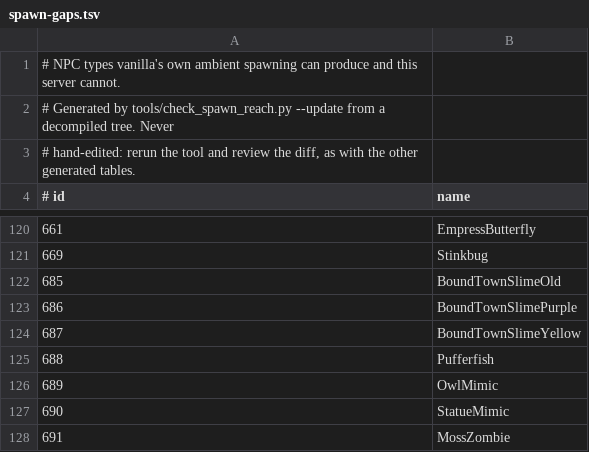
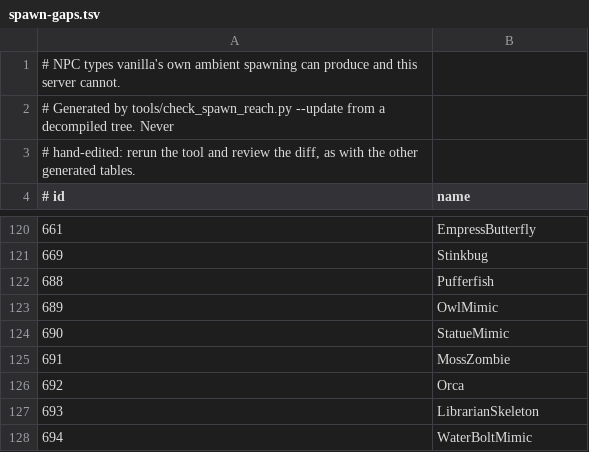
Before and after one commit to VegaKernel/terrustia, a TSV file: docs/spawn-gaps.tsv, drawn as a sheet; only a part is shown, gaps mark what is left out; the shorter side is filled out with more unchanged rows.

Commit message:
spawn: measure the two town-slime chains, and cover packet 7's own bits
The freed state, which is every world past its rescues, costs the flag
read and nothing else: 0.71 ns for sky_pick and 0.72 ns for spawn_frog.
Neither adds a scan to a common path.

```diff
--- a/docs/spawn-gaps.tsv
+++ b/docs/spawn-gaps.tsv
@@ -121,5 +121,2 @@
 669	Stinkbug
-685	BoundTownSlimeOld
-686	BoundTownSlimePurple
-687	BoundTownSlimeYellow
 688	Pufferfish
```
Also changed, not shown: 5 other files.
